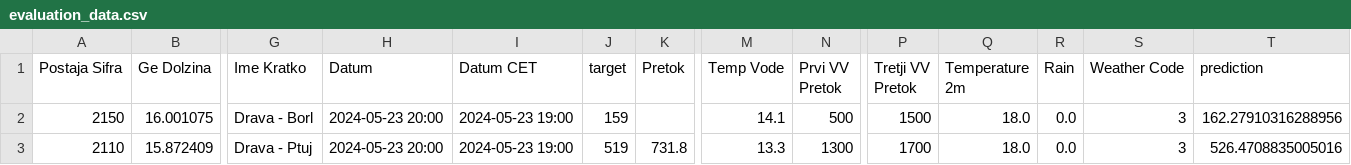
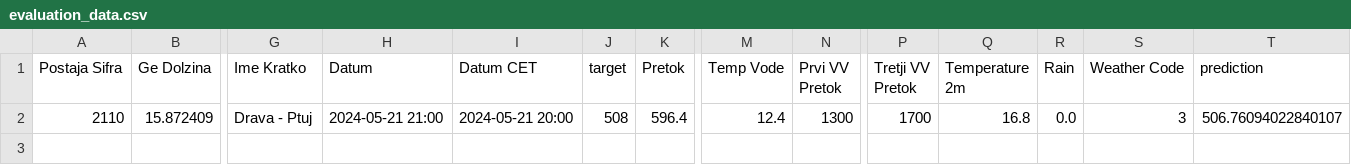
Before and after one commit to ZanPovseGit/RekeVodotok, a CSV file: data/processed/evaluation_data.csv, drawn as a sheet; only a part is shown, gaps mark what is left out; removed rows and columns are numbered as before the commit, all else as after; rows hold the shown columns only; the diff names each change by its address in the sheet, - before the commit and + after, or states it on an @@ line.

Commit message:
data commit reka

```diff
--- a/data/processed/evaluation_data.csv
+++ b/data/processed/evaluation_data.csv
-row 2: 2150 | 16.001075 | Drava - Borl | 2024-05-23 20:00 | 2024-05-23 19:00 | 159 |  | 14.1 | 500 | 1500 | 18.0 | 0.0 | 3 | 162.27910316288956
-H2 (Datum): 2024-05-23 20:00
+H2 (Datum): 2024-05-21 21:00
-I2 (Datum CET): 2024-05-23 19:00
+I2 (Datum CET): 2024-05-21 20:00
-J2 (target): 519
+J2 (target): 508
-K2 (Pretok): 731.8
+K2 (Pretok): 596.4
-M2 (Temp Vode): 13.3
+M2 (Temp Vode): 12.4
-Q2 (Temperature 2m): 18.0
+Q2 (Temperature 2m): 16.8
-T2 (prediction): 526.4708835005016
+T2 (prediction): 506.76094022840107
```
Also changed, not shown: 1 other file.
